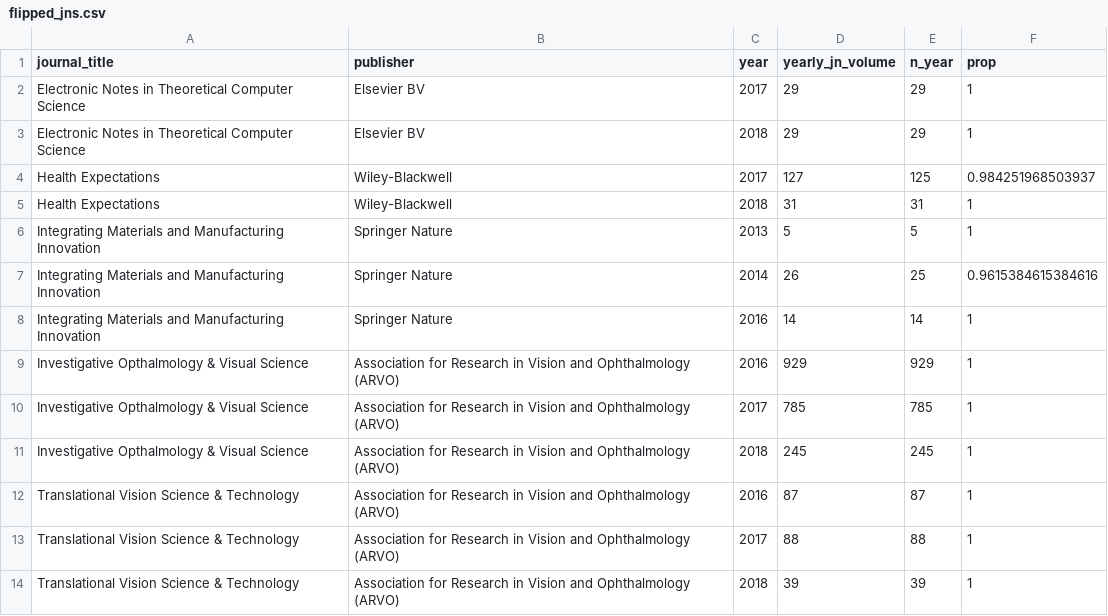
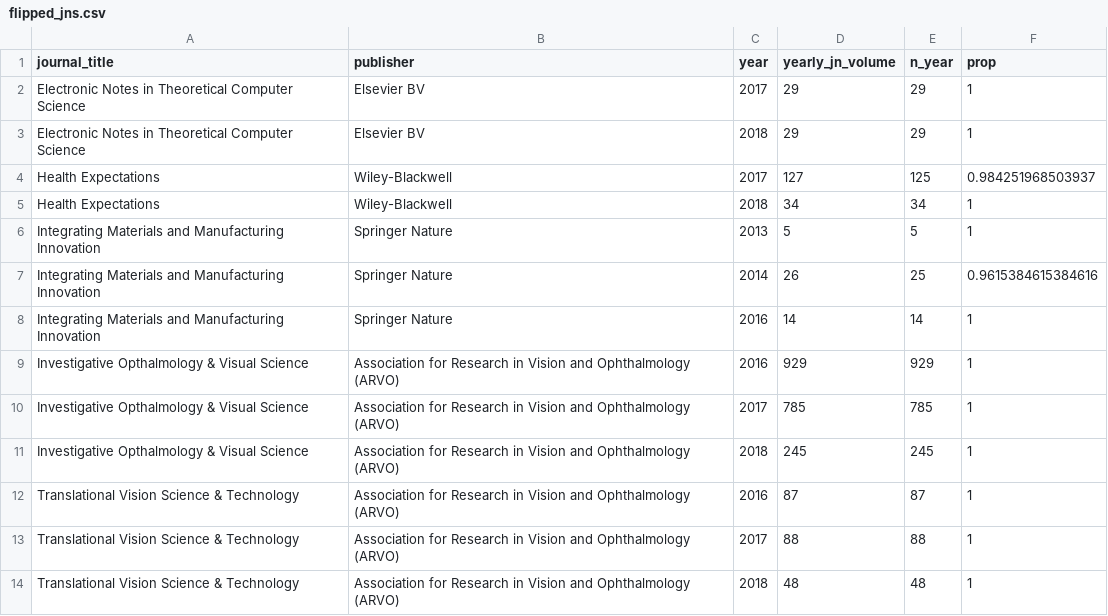
Before and after one commit to subugoe/hoad, a CSV file: data/flipped_jns.csv, drawn as a sheet.

Commit message:
data + docu updated

```diff
--- a/data/flipped_jns.csv
+++ b/data/flipped_jns.csv
@@ -4,3 +4,3 @@ Electronic Notes in Theoretical Computer Science,Elsevier BV,2018,29,29,1
 Health Expectations,Wiley-Blackwell,2017,127,125,0.984251968503937
-Health Expectations,Wiley-Blackwell,2018,31,31,1
+Health Expectations,Wiley-Blackwell,2018,34,34,1
 Integrating Materials and Manufacturing Innovation,Springer Nature,2013,5,5,1
@@ -13,2 +13,2 @@ Translational Vision Science & Technology,Association for Research in Vision and
 Translational Vision Science & Technology,Association for Research in Vision and Ophthalmology (ARVO),2017,88,88,1
-Translational Vision Science & Technology,Association for Research in Vision and Ophthalmology (ARVO),2018,39,39,1
+Translational Vision Science & Technology,Association for Research in Vision and Ophthalmology (ARVO),2018,48,48,1
```
Also changed, not shown: 10 other files.
